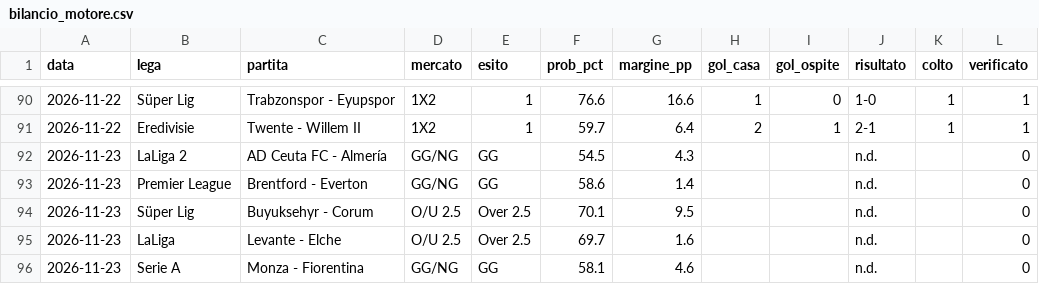
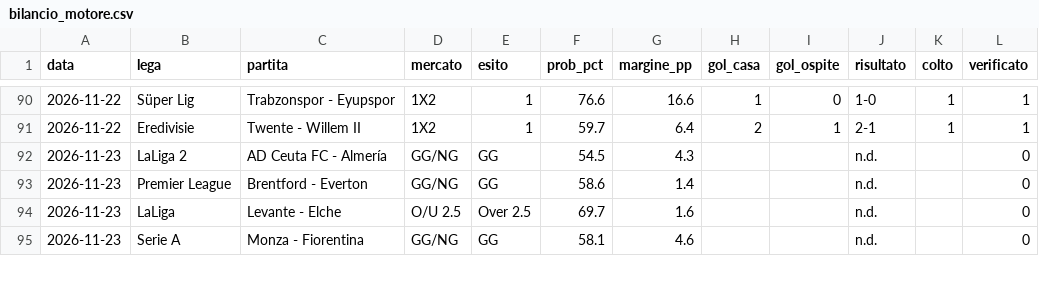
Before and after one commit to marianovigna95/predictor, a CSV file: data/bilancio_motore.csv, drawn as a sheet; only a part is shown, gaps mark what is left out.

```diff
--- a/data/bilancio_motore.csv
+++ b/data/bilancio_motore.csv
@@ -93,3 +93,2 @@ data,lega,partita,mercato,esito,prob_pct,margine_pp,gol_casa,gol_ospite,risultat
 2026-11-23,Premier League,Brentford - Everton,GG/NG,GG,58.6,1.4,,,n.d.,,0
-2026-11-23,Süper Lig,Buyuksehyr - Corum,O/U 2.5,Over 2.5,70.1,9.5,,,n.d.,,0
 2026-11-23,LaLiga,Levante - Elche,O/U 2.5,Over 2.5,69.7,1.6,,,n.d.,,0
```
Also changed, not shown: data/forecast_multi.csv, data/giocata_multi.csv, 37 other files.
